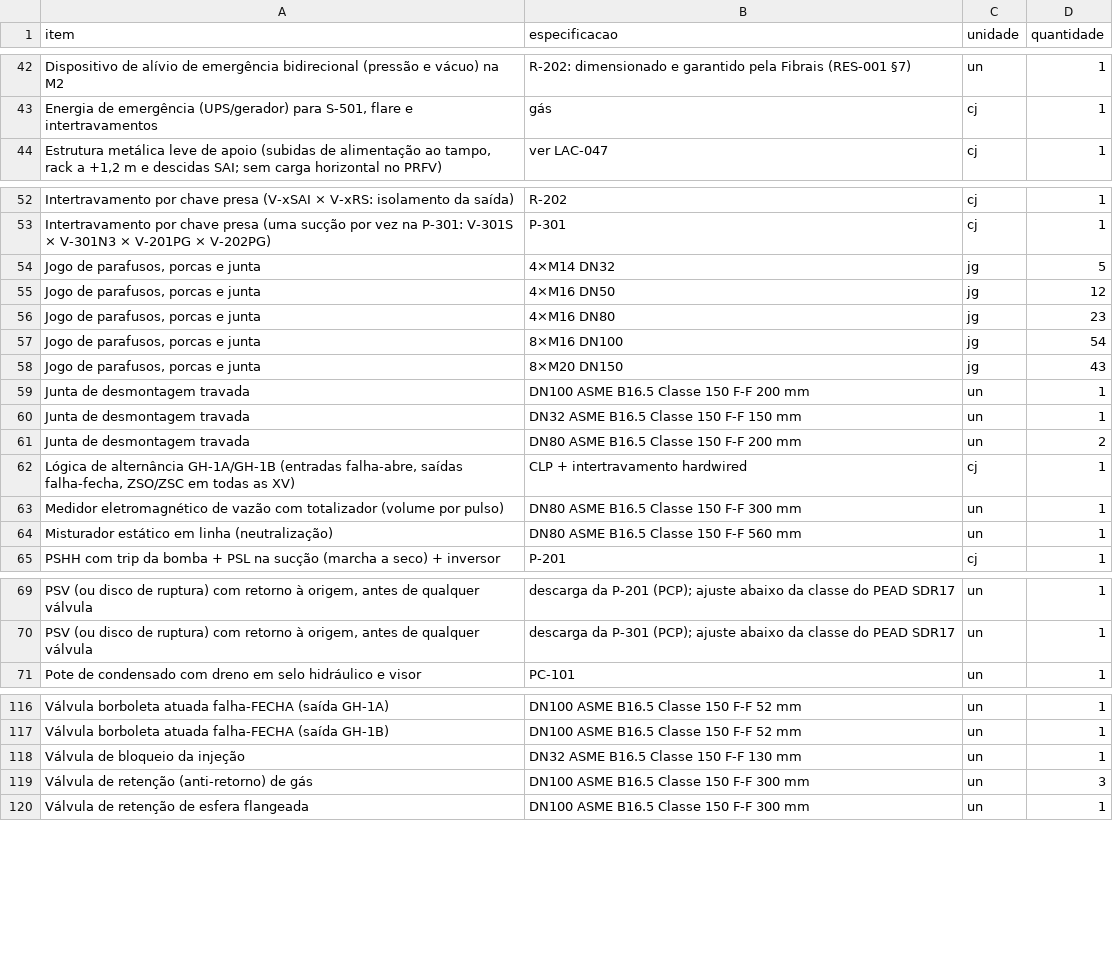
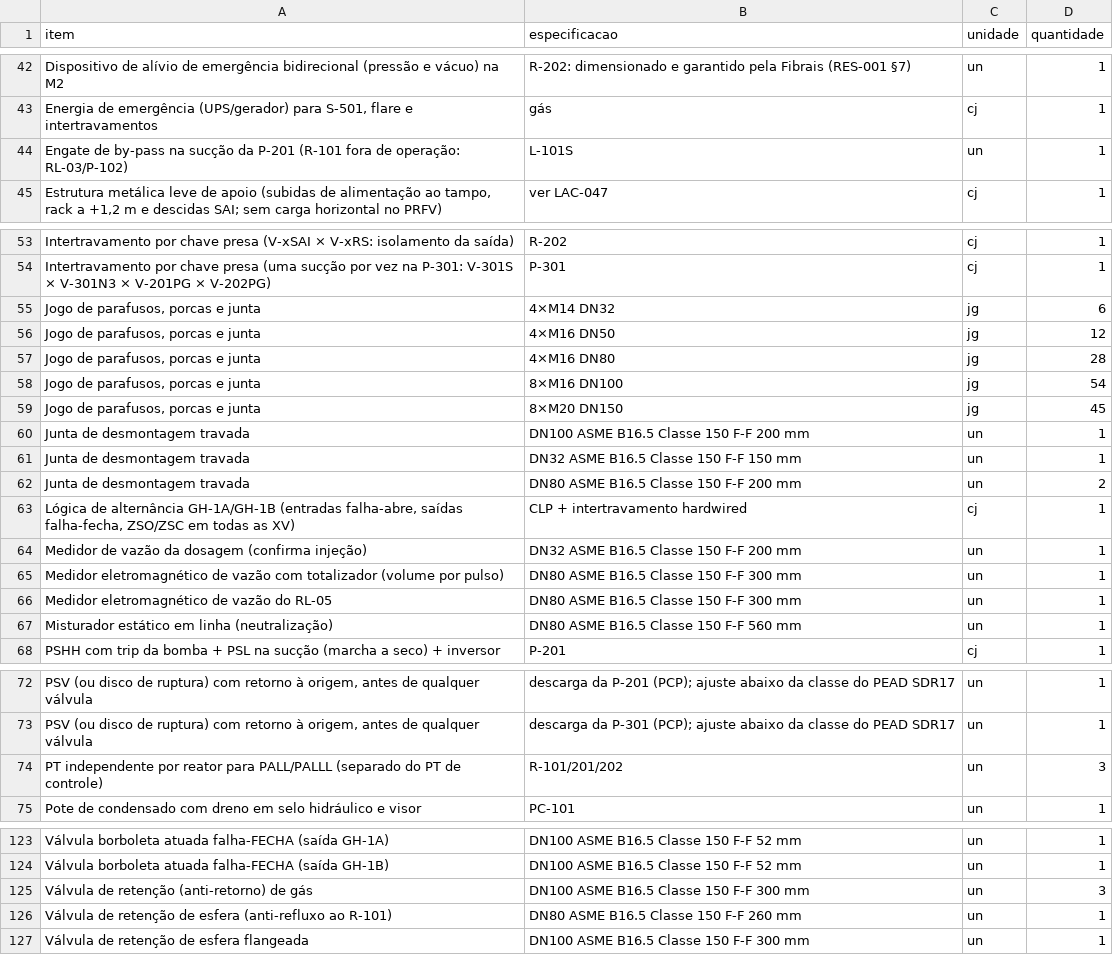
Before and after one commit to gustavosmg-netizen/Intelecto, a CSV file: projetos/thermobiogasup_gene/saida/gene_materiais.csv, drawn as a sheet; only a part is shown, gaps mark what is left out; the diff covers the shown part only.

```diff
--- a/projetos/thermobiogasup_gene/saida/gene_materiais.csv
+++ b/projetos/thermobiogasup_gene/saida/gene_materiais.csv
@@ -43,2 +43,3 @@ Dispositivo de alívio de emergência bidirecional (pressão e vácuo) na M2;R-2
 Energia de emergência (UPS/gerador) para S-501, flare e intertravamentos;gás;cj;1
+Engate de by-pass na sucção da P-201 (R-101 fora de operação: RL-03/P-102);L-101S;un;1
 "Estrutura metálica leve de apoio (subidas de alimentação ao tampo, rack a +1,2 m e descidas SAI; sem carga horizontal no PRFV)";ver LAC-047;cj;1
@@ -53,7 +54,7 @@ Intertravamento por chave presa (V-xSAI × V-xRS: isolamento da saída);R-202;cj
 Intertravamento por chave presa (uma sucção por vez na P-301: V-301S × V-301N3 × V-201PG × V-202PG);P-301;cj;1
-Jogo de parafusos, porcas e junta;4×M14 DN32;jg;5
+Jogo de parafusos, porcas e junta;4×M14 DN32;jg;6
 Jogo de parafusos, porcas e junta;4×M16 DN50;jg;12
-Jogo de parafusos, porcas e junta;4×M16 DN80;jg;23
+Jogo de parafusos, porcas e junta;4×M16 DN80;jg;28
 Jogo de parafusos, porcas e junta;8×M16 DN100;jg;54
-Jogo de parafusos, porcas e junta;8×M20 DN150;jg;43
+Jogo de parafusos, porcas e junta;8×M20 DN150;jg;45
 Junta de desmontagem travada;DN100 ASME B16.5 Classe 150 F-F 200 mm;un;1
@@ -62,3 +63,5 @@ Junta de desmontagem travada;DN80 ASME B16.5 Classe 150 F-F 200 mm;un;2
 Lógica de alternância GH-1A/GH-1B (entradas falha-abre, saídas falha-fecha, ZSO/ZSC em todas as XV);CLP + intertravamento hardwired;cj;1
+Medidor de vazão da dosagem (confirma injeção);DN32 ASME B16.5 Classe 150 F-F 200 mm;un;1
 Medidor eletromagnético de vazão com totalizador (volume por pulso);DN80 ASME B16.5 Classe 150 F-F 300 mm;un;1
+Medidor eletromagnético de vazão do RL-05;DN80 ASME B16.5 Classe 150 F-F 300 mm;un;1
 Misturador estático em linha (neutralização);DN80 ASME B16.5 Classe 150 F-F 560 mm;un;1
@@ -70,2 +73,3 @@ PSV (ou disco de ruptura) com retorno à origem, antes de qualquer válvula;"des
 PSV (ou disco de ruptura) com retorno à origem, antes de qualquer válvula;"descarga da P-301 (PCP); ajuste abaixo da classe do PEAD SDR17";un;1
+PT independente por reator para PALL/PALLL (separado do PT de controle);R-101/201/202;un;3
 Pote de condensado com dreno em selo hidráulico e visor;PC-101;un;1
@@ -117,4 +124,4 @@ Válvula borboleta atuada falha-FECHA (saída GH-1A);DN100 ASME B16.5 Classe 150
 Válvula borboleta atuada falha-FECHA (saída GH-1B);DN100 ASME B16.5 Classe 150 F-F 52 mm;un;1
-Válvula de bloqueio da injeção;DN32 ASME B16.5 Classe 150 F-F 130 mm;un;1
 Válvula de retenção (anti-retorno) de gás;DN100 ASME B16.5 Classe 150 F-F 300 mm;un;3
+Válvula de retenção de esfera (anti-refluxo ao R-101);DN80 ASME B16.5 Classe 150 F-F 260 mm;un;1
 Válvula de retenção de esfera flangeada;DN100 ASME B16.5 Classe 150 F-F 300 mm;un;1
```
Also changed, not shown: 7 added rows, 3 removed rows and 9 edited cells elsewhere in this file, projetos/thermobiogasup_gene/saida/BOCAIS_FIBRAIS.csv, 14 other files.
